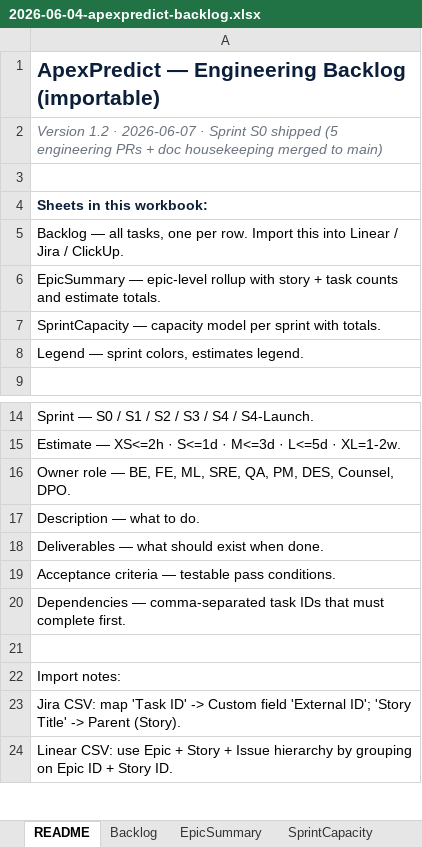
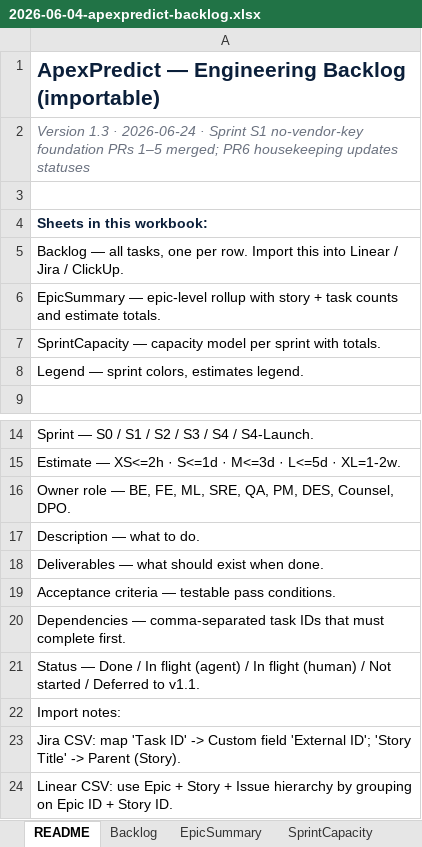
Before and after one commit to alozeus1/ApexPredict, an Excel workbook: docs/strategy/2026-06-04-apexpredict-backlog.xlsx, sheet README, drawn as a sheet; only a part is shown, gaps mark what is left out; values as stored, in another font and other column widths than the file's, no borders; the diff names each change by its address in the sheet, - before the commit and + after, or states it on an @@ line.

Commit message:
chore(strategy): update sprint s1 housekeeping
Co-authored-by: Cowork CTO Agent <cto-agent@webforx.global>

```diff
--- a/docs/strategy/2026-06-04-apexpredict-backlog.xlsx (sheet README)
+++ b/docs/strategy/2026-06-04-apexpredict-backlog.xlsx (sheet README)
-A2: Version 1.2 · 2026-06-07 · Sprint S0 shipped (5 engineering PRs + doc housekeeping merged to main)
+A2: Version 1.3 · 2026-06-24 · Sprint S1 no-vendor-key foundation PRs 1–5 merged; PR6 housekeeping updates statuses
-A21: (empty)
+A21: Status — Done / In flight (agent) / In flight (human) / Not started / Deferred to v1.1.
```
Also changed, not shown: sheet Backlog, sheet EpicSummary, 3 other files.
